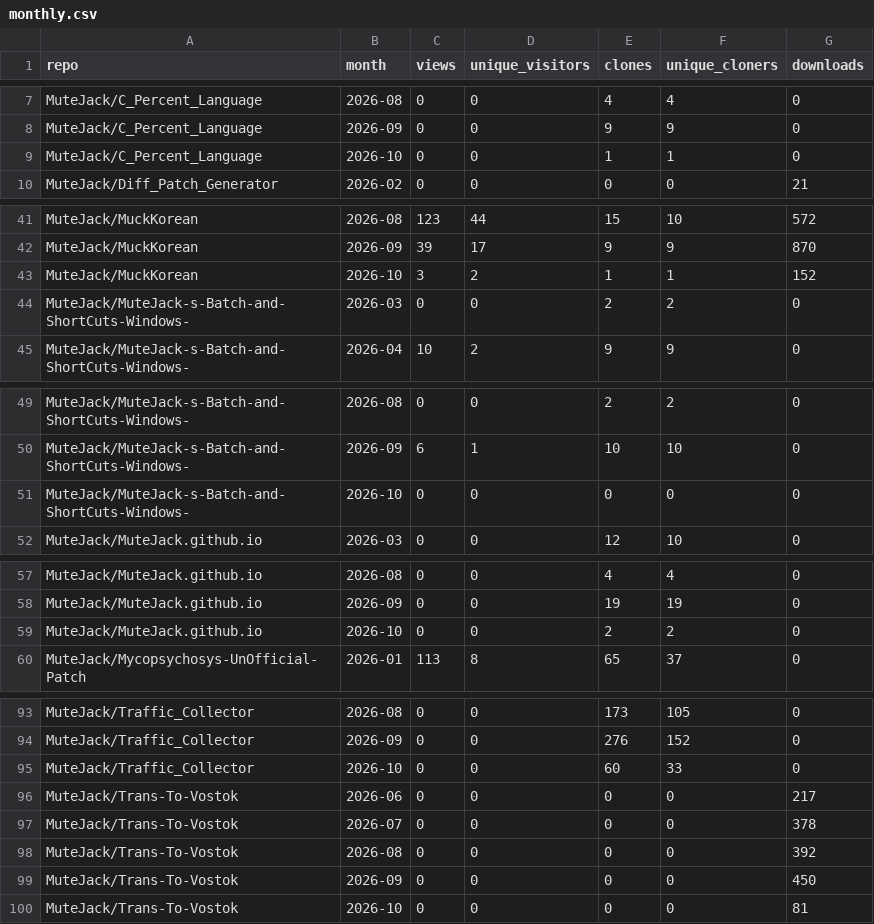
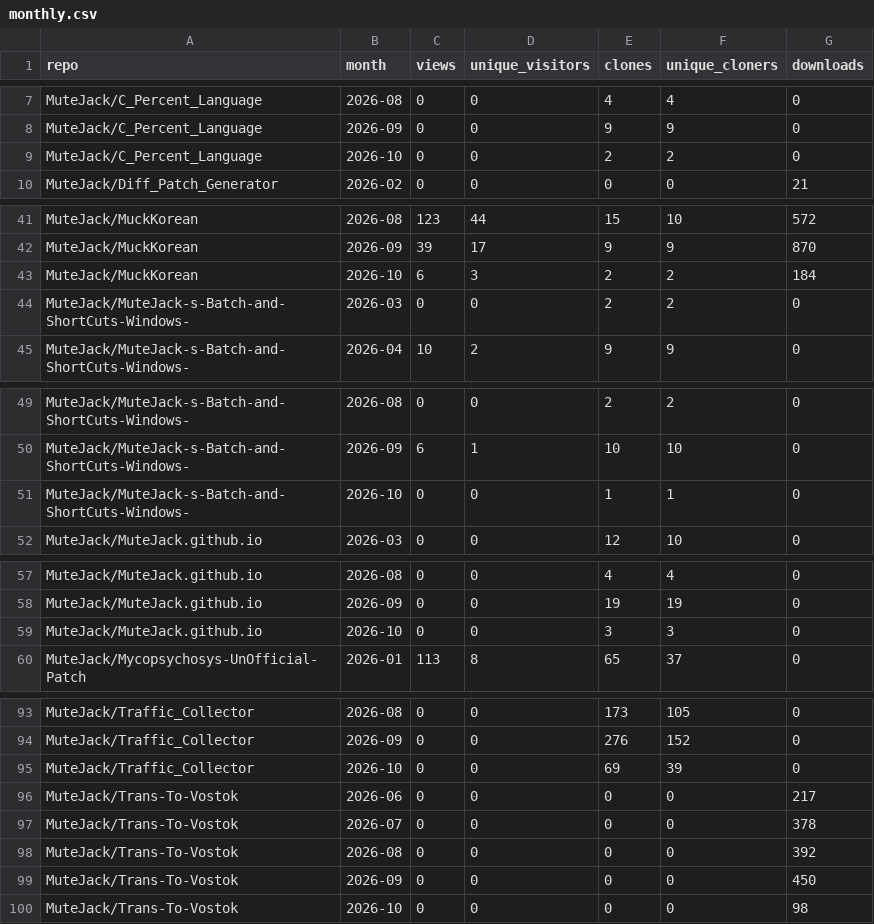
Before and after one commit to MuteJack/Traffic_Collector, a CSV file: stats/monthly.csv, drawn as a sheet; only a part is shown, gaps mark what is left out; the diff covers the shown part only.

```diff
--- a/stats/monthly.csv
+++ b/stats/monthly.csv
@@ -8,3 +8,3 @@ MuteJack/C_Percent_Language,2026-08,0,0,4,4,0
 MuteJack/C_Percent_Language,2026-09,0,0,9,9,0
-MuteJack/C_Percent_Language,2026-10,0,0,1,1,0
+MuteJack/C_Percent_Language,2026-10,0,0,2,2,0
 MuteJack/Diff_Patch_Generator,2026-02,0,0,0,0,21
@@ -42,3 +42,3 @@ MuteJack/MuckKorean,2026-08,123,44,15,10,572
 MuteJack/MuckKorean,2026-09,39,17,9,9,870
-MuteJack/MuckKorean,2026-10,3,2,1,1,152
+MuteJack/MuckKorean,2026-10,6,3,2,2,184
 MuteJack/MuteJack-s-Batch-and-ShortCuts-Windows-,2026-03,0,0,2,2,0
@@ -50,3 +50,3 @@ MuteJack/MuteJack-s-Batch-and-ShortCuts-Windows-,2026-08,0,0,2,2,0
 MuteJack/MuteJack-s-Batch-and-ShortCuts-Windows-,2026-09,6,1,10,10,0
-MuteJack/MuteJack-s-Batch-and-ShortCuts-Windows-,2026-10,0,0,0,0,0
+MuteJack/MuteJack-s-Batch-and-ShortCuts-Windows-,2026-10,0,0,1,1,0
 MuteJack/MuteJack.github.io,2026-03,0,0,12,10,0
@@ -58,3 +58,3 @@ MuteJack/MuteJack.github.io,2026-08,0,0,4,4,0
 MuteJack/MuteJack.github.io,2026-09,0,0,19,19,0
-MuteJack/MuteJack.github.io,2026-10,0,0,2,2,0
+MuteJack/MuteJack.github.io,2026-10,0,0,3,3,0
 MuteJack/Mycopsychosys-UnOfficial-Patch,2026-01,113,8,65,37,0
@@ -94,3 +94,3 @@ MuteJack/Traffic_Collector,2026-08,0,0,173,105,0
 MuteJack/Traffic_Collector,2026-09,0,0,276,152,0
-MuteJack/Traffic_Collector,2026-10,0,0,60,33,0
+MuteJack/Traffic_Collector,2026-10,0,0,69,39,0
 MuteJack/Trans-To-Vostok,2026-06,0,0,0,0,217
@@ -99,2 +99,2 @@ MuteJack/Trans-To-Vostok,2026-08,0,0,0,0,392
 MuteJack/Trans-To-Vostok,2026-09,0,0,0,0,450
-MuteJack/Trans-To-Vostok,2026-10,0,0,0,0,81
+MuteJack/Trans-To-Vostok,2026-10,0,0,0,0,98
```
Also changed, not shown: 3 edited cells elsewhere in this file, stats/releases_daily.csv, stats/traffic_clones.csv, 5 other files.
